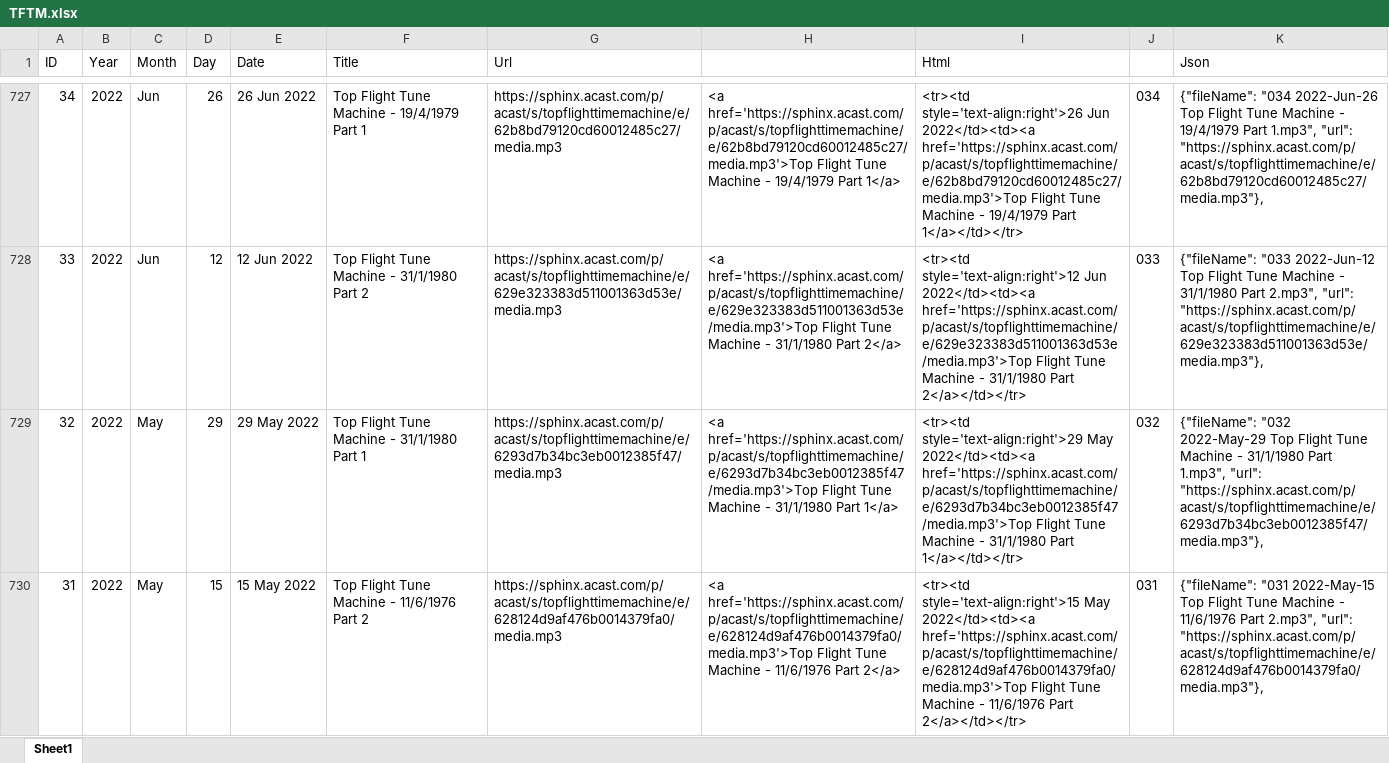
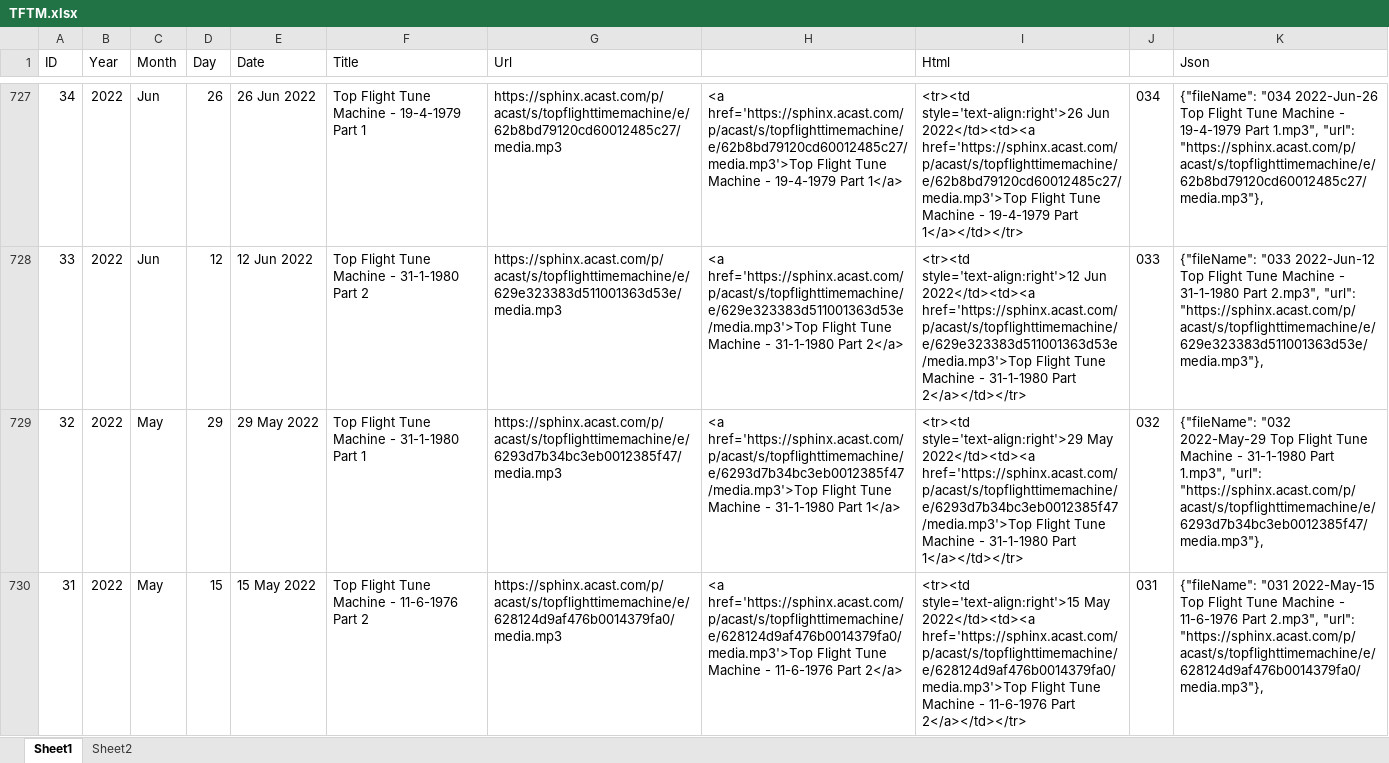
Before and after one commit to BertyBasset/Tft, an Excel workbook: TFTM.xlsx, sheet Sheet1, drawn as a sheet; only a part is shown, gaps mark what is left out; values as stored, in another font and other column widths than the file's, no borders; the diff covers the shown part only; the diff names each change by its address in the sheet, - before the commit and + after, or states it on an @@ line.

```diff
--- a/TFTM.xlsx (sheet Sheet1)
+++ b/TFTM.xlsx (sheet Sheet1)
+sheet tab: Sheet2
-F727 (Title): Top Flight Tune Machine - 19/4/1979 Part 1
+F727 (Title): Top Flight Tune Machine - 19-4-1979 Part 1
-H727: …Machine - 19/4/1979 Part 1</a>
+H727: …Machine - 19-4-1979 Part 1</a>
-I727 (Html): …Machine - 19/4/1979 Part 1</a></td></tr>
+I727 (Html): …Machine - 19-4-1979 Part 1</a></td></tr>
-K727 (Json): …Machine - 19/4/1979 Part 1.mp3",…
+K727 (Json): …Machine - 19-4-1979 Part 1.mp3",…
-F728 (Title): Top Flight Tune Machine - 31/1/1980 Part 2
+F728 (Title): Top Flight Tune Machine - 31-1-1980 Part 2
-H728: …Machine - 31/1/1980 Part 2</a>
+H728: …Machine - 31-1-1980 Part 2</a>
-I728 (Html): …Machine - 31/1/1980 Part 2</a></td></tr>
+I728 (Html): …Machine - 31-1-1980 Part 2</a></td></tr>
-K728 (Json): …Machine - 31/1/1980 Part 2.mp3",…
+K728 (Json): …Machine - 31-1-1980 Part 2.mp3",…
-F729 (Title): Top Flight Tune Machine - 31/1/1980 Part 1
+F729 (Title): Top Flight Tune Machine - 31-1-1980 Part 1
-H729: …Machine - 31/1/1980 Part 1</a>
+H729: …Machine - 31-1-1980 Part 1</a>
-I729 (Html): …Machine - 31/1/1980 Part 1</a></td></tr>
+I729 (Html): …Machine - 31-1-1980 Part 1</a></td></tr>
-K729 (Json): …Machine - 31/1/1980 Part 1.mp3",…
+K729 (Json): …Machine - 31-1-1980 Part 1.mp3",…
-F730 (Title): Top Flight Tune Machine - 11/6/1976 Part 2
+F730 (Title): Top Flight Tune Machine - 11-6-1976 Part 2
-H730: …Machine - 11/6/1976 Part 2</a>
+H730: …Machine - 11-6-1976 Part 2</a>
-I730 (Html): …Machine - 11/6/1976 Part 2</a></td></tr>
+I730 (Html): …Machine - 11-6-1976 Part 2</a></td></tr>
-K730 (Json): …Machine - 11/6/1976 Part 2.mp3",…
+K730 (Json): …Machine - 11-6-1976 Part 2.mp3",…
```
Also changed, not shown: 152 edited cells elsewhere in this sheet, 2 other files.
